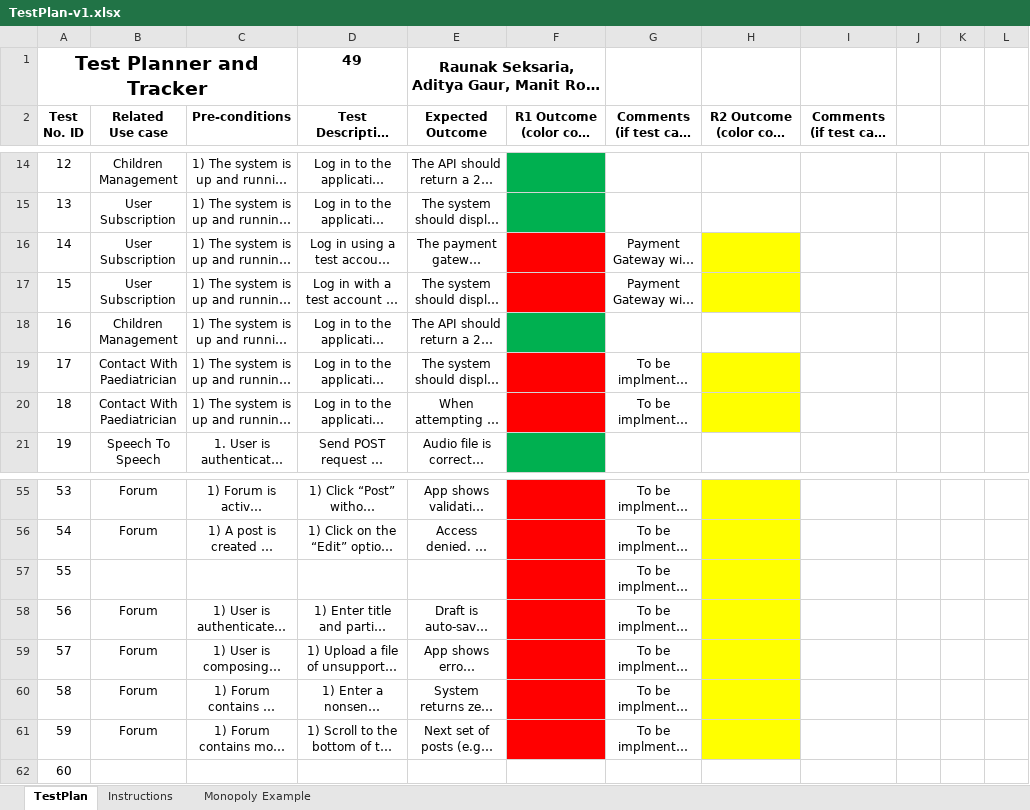
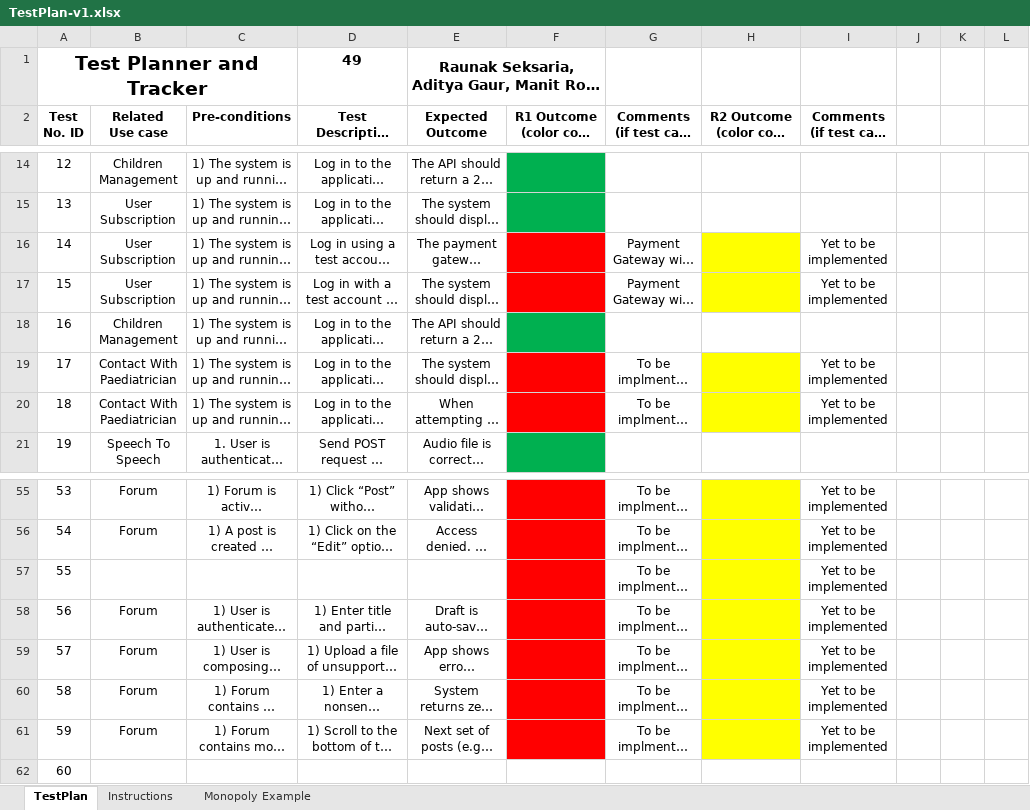
Before and after one commit to Aditya-Gaur26/Parent-diaries, an Excel workbook: docs/test_plan_tracker/TestPlan-v1.xlsx, sheet TestPlan, drawn as a sheet; only a part is shown, gaps mark what is left out; long unchanged cells end in …; values as stored, in another font and other column widths than the file's, no borders; the diff covers the shown part only; the diff names each change by its address in the sheet, - before the commit and + after, or states it on an @@ line.

Commit message:
test-plan-tracker-v1.01

```diff
--- a/docs/test_plan_tracker/TestPlan-v1.xlsx (sheet TestPlan)
+++ b/docs/test_plan_tracker/TestPlan-v1.xlsx (sheet TestPlan)
-I16:I17 (Comments (if test case failed)): (empty)
+I16:I17 (Comments (if test case failed)): Yet to be implemented
-I19:I20 (Comments (if test case failed)): (empty)
+I19:I20 (Comments (if test case failed)): Yet to be implemented
-I55:I61 (Comments (if test case failed)): (empty)
+I55:I61 (Comments (if test case failed)): Yet to be implemented
```
Also changed, not shown: 20 edited cells elsewhere in this sheet.
